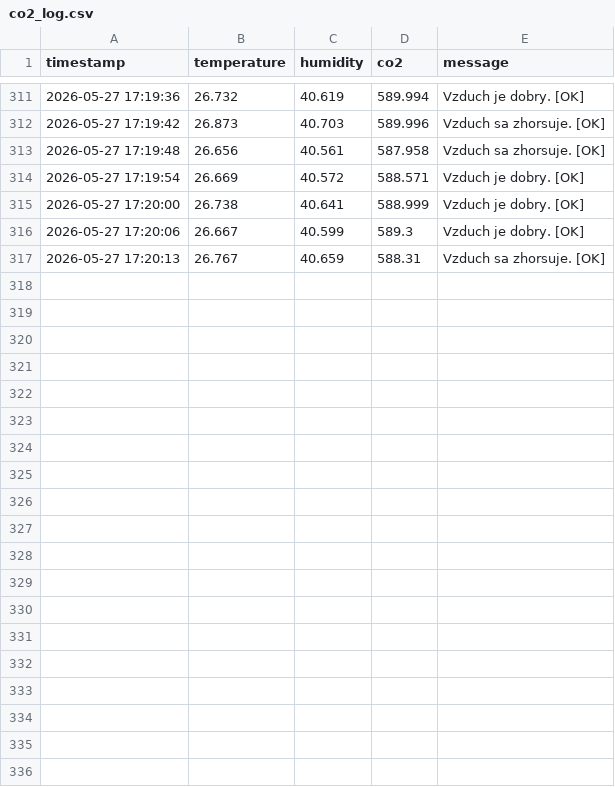
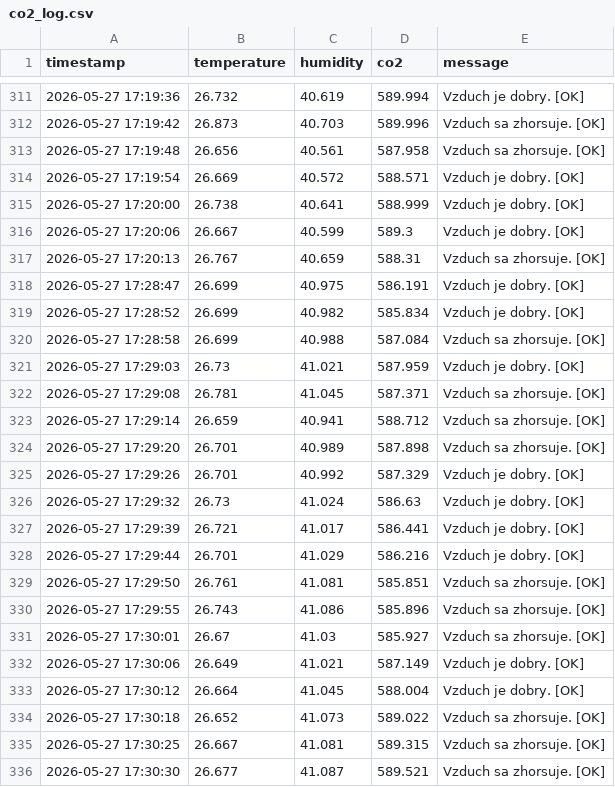
Before and after one commit to amraz39/MH-Z19-indoor-Quality-Monitoring-System, a CSV file: co2_log.csv, drawn as a sheet; only a part is shown, gaps mark what is left out.

```diff
--- a/co2_log.csv
+++ b/co2_log.csv
@@ -317 +317,20 @@ timestamp,temperature,humidity,co2,message
 2026-05-27 17:20:13,26.767,40.659,588.31,Vzduch sa zhorsuje. [OK]
+2026-05-27 17:28:47,26.699,40.975,586.191,Vzduch je dobry. [OK]
+2026-05-27 17:28:52,26.699,40.982,585.834,Vzduch je dobry. [OK]
+2026-05-27 17:28:58,26.699,40.988,587.084,Vzduch sa zhorsuje. [OK]
+2026-05-27 17:29:03,26.73,41.021,587.959,Vzduch je dobry. [OK]
+2026-05-27 17:29:08,26.781,41.045,587.371,Vzduch sa zhorsuje. [OK]
+2026-05-27 17:29:14,26.659,40.941,588.712,Vzduch sa zhorsuje. [OK]
+2026-05-27 17:29:20,26.701,40.989,587.898,Vzduch sa zhorsuje. [OK]
+2026-05-27 17:29:26,26.701,40.992,587.329,Vzduch je dobry. [OK]
+2026-05-27 17:29:32,26.73,41.024,586.63,Vzduch je dobry. [OK]
+2026-05-27 17:29:39,26.721,41.017,586.441,Vzduch je dobry. [OK]
+2026-05-27 17:29:44,26.701,41.029,586.216,Vzduch je dobry. [OK]
+2026-05-27 17:29:50,26.761,41.081,585.851,Vzduch sa zhorsuje. [OK]
+2026-05-27 17:29:55,26.743,41.086,585.896,Vzduch sa zhorsuje. [OK]
+2026-05-27 17:30:01,26.67,41.03,585.927,Vzduch sa zhorsuje. [OK]
+2026-05-27 17:30:06,26.649,41.021,587.149,Vzduch je dobry. [OK]
+2026-05-27 17:30:12,26.664,41.045,588.004,Vzduch je dobry. [OK]
+2026-05-27 17:30:18,26.652,41.073,589.022,Vzduch sa zhorsuje. [OK]
+2026-05-27 17:30:25,26.667,41.081,589.315,Vzduch sa zhorsuje. [OK]
+2026-05-27 17:30:30,26.677,41.087,589.521,Vzduch sa zhorsuje. [OK]
```
Also changed, not shown: 2 other files.
